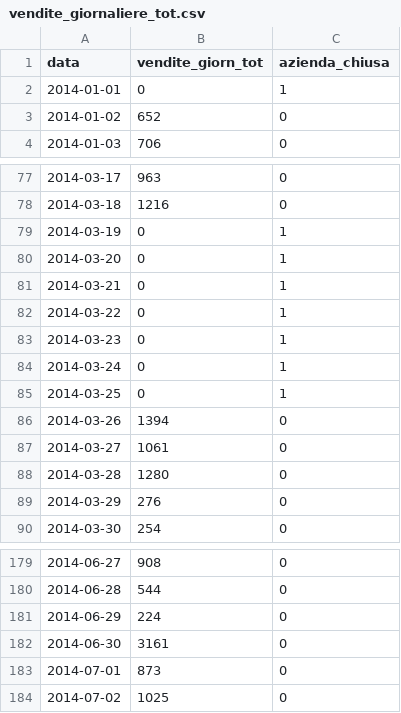
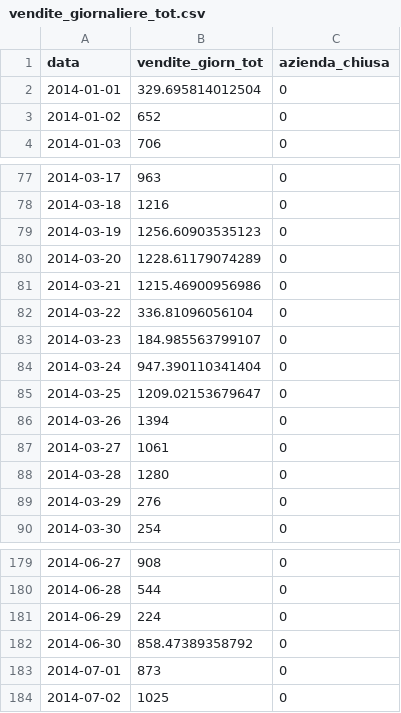
Before and after one commit to AlbertoParravicini/DM-Project, a CSV file: Modified data/vendite_giornaliere_tot.csv, drawn as a sheet; only a part is shown, gaps mark what is left out.

```diff
--- a/Modified data/vendite_giornaliere_tot.csv
+++ b/Modified data/vendite_giornaliere_tot.csv
@@ -1,3 +1,3 @@
 "data","vendite_giorn_tot","azienda_chiusa"
-2014-01-01,0,1
+2014-01-01,329.695814012504,0
 2014-01-02,652,0
@@ -78,9 +78,9 @@
 2014-03-18,1216,0
-2014-03-19,0,1
-2014-03-20,0,1
-2014-03-21,0,1
-2014-03-22,0,1
-2014-03-23,0,1
-2014-03-24,0,1
-2014-03-25,0,1
+2014-03-19,1256.60903535123,0
+2014-03-20,1228.61179074289,0
+2014-03-21,1215.46900956986,0
+2014-03-22,336.81096056104,0
+2014-03-23,184.985563799107,0
+2014-03-24,947.390110341404,0
+2014-03-25,1209.02153679647,0
 2014-03-26,1394,0
@@ -181,3 +181,3 @@
 2014-06-29,224,0
-2014-06-30,3161,0
+2014-06-30,858.47389358792,0
 2014-07-01,873,0
```
Also changed, not shown: Modified data/predset_complete.csv, Modified data/predset_final.csv, 12 other files.
